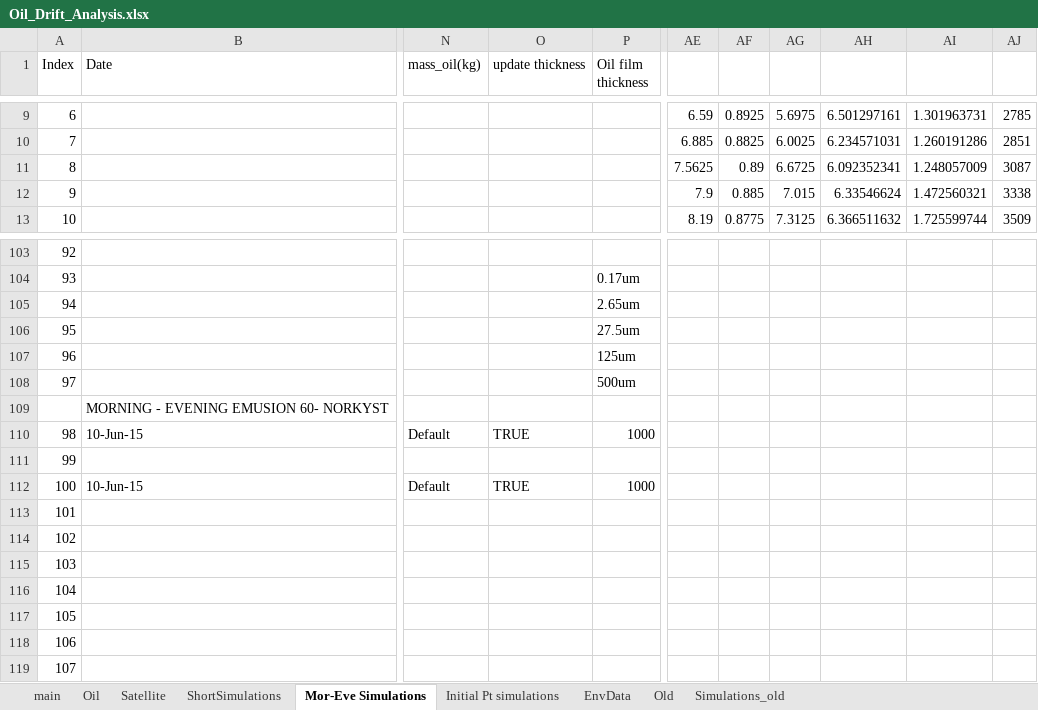
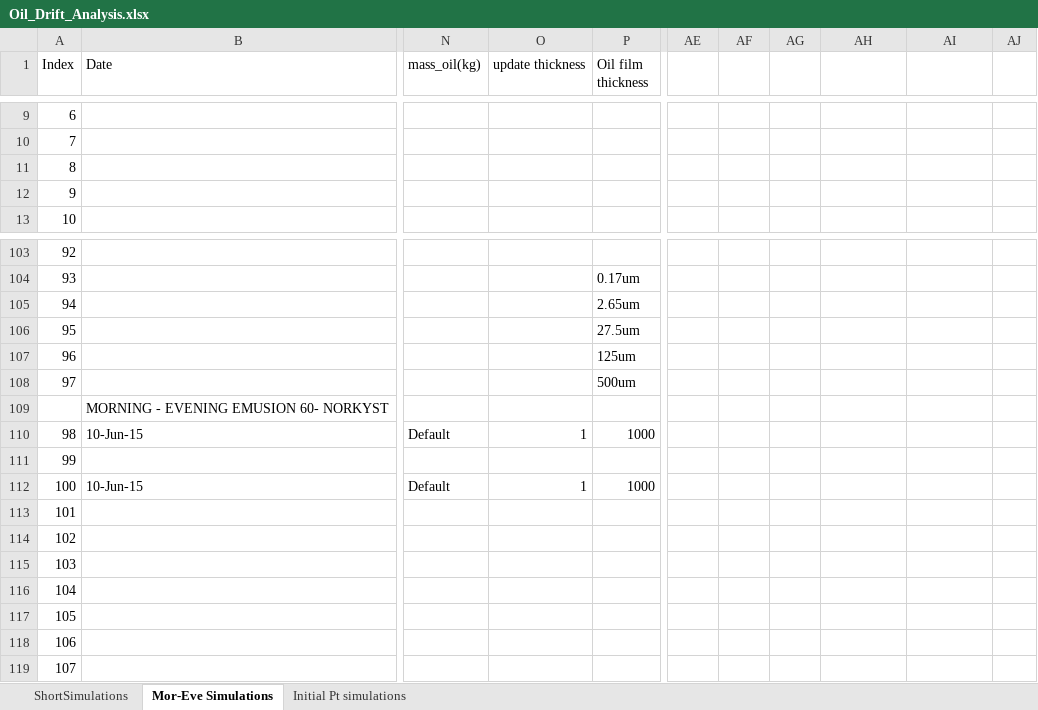
Before and after one commit to DarshikaManral/msc_thesis, an Excel workbook: Simulation_Results/Oil_Drift_Analysis.xlsx, sheet Mor-Eve Simulations, drawn as a sheet; only a part is shown, gaps mark what is left out; values as stored, in another font and other column widths than the file's, no cell formats; the diff covers the shown part only; the diff names each change by its address in the sheet, - before the commit and + after, or states it on an @@ line.

```diff
--- a/Simulation_Results/Oil_Drift_Analysis.xlsx (sheet Mor-Eve Simulations)
+++ b/Simulation_Results/Oil_Drift_Analysis.xlsx (sheet Mor-Eve Simulations)
-sheet tab: main
-sheet tab: Oil
-sheet tab: Satellite
-sheet tab: EnvData
-sheet tab: Old
-sheet tab: Simulations_old
-AE9: 6.59
+AE9: (empty)
-AF9: 0.8925
+AF9: (empty)
-AG9: 5.6975
+AG9: (empty)
-AH9: 6.501297161
+AH9: (empty)
-AI9: 1.301963731
+AI9: (empty)
-AJ9: 2785
+AJ9: (empty)
-AE10: 6.885
+AE10: (empty)
-AF10: 0.8825
+AF10: (empty)
-AG10: 6.0025
+AG10: (empty)
-AH10: 6.234571031
+AH10: (empty)
-AI10: 1.260191286
+AI10: (empty)
-AJ10: 2851
+AJ10: (empty)
-AE11: 7.5625
+AE11: (empty)
-AF11: 0.89
+AF11: (empty)
-AG11: 6.6725
+AG11: (empty)
-AH11: 6.092352341
+AH11: (empty)
-AI11: 1.248057009
+AI11: (empty)
-AJ11: 3087
+AJ11: (empty)
-AE12: 7.9
+AE12: (empty)
-AF12: 0.885
+AF12: (empty)
-AG12: 7.015
+AG12: (empty)
-AH12: 6.33546624
+AH12: (empty)
-AI12: 1.472560321
+AI12: (empty)
-AJ12: 3338
+AJ12: (empty)
-AE13: 8.19
+AE13: (empty)
-AF13: 0.8775
+AF13: (empty)
-AG13: 7.3125
+AG13: (empty)
-AH13: 6.366511632
+AH13: (empty)
-AI13: 1.725599744
+AI13: (empty)
-AJ13: 3509
+AJ13: (empty)
-O110 (update thickness): TRUE
+O110 (update thickness): 1
-O112 (update thickness): TRUE
+O112 (update thickness): 1
```
Also changed, not shown: 492 edited cells elsewhere in this sheet, sheet Initial Pt simulations, sheet ShortSimulations, cell formats, charts or pictures.
